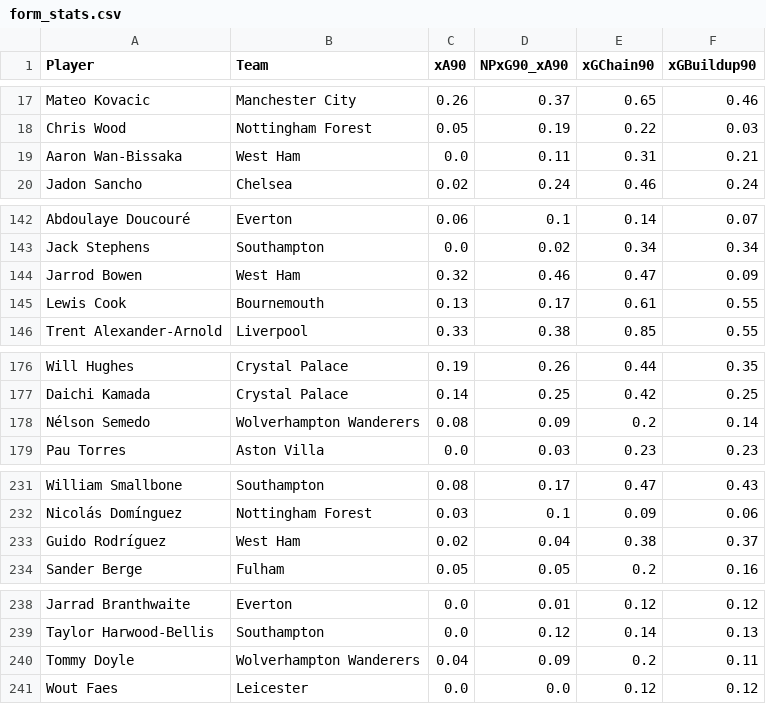
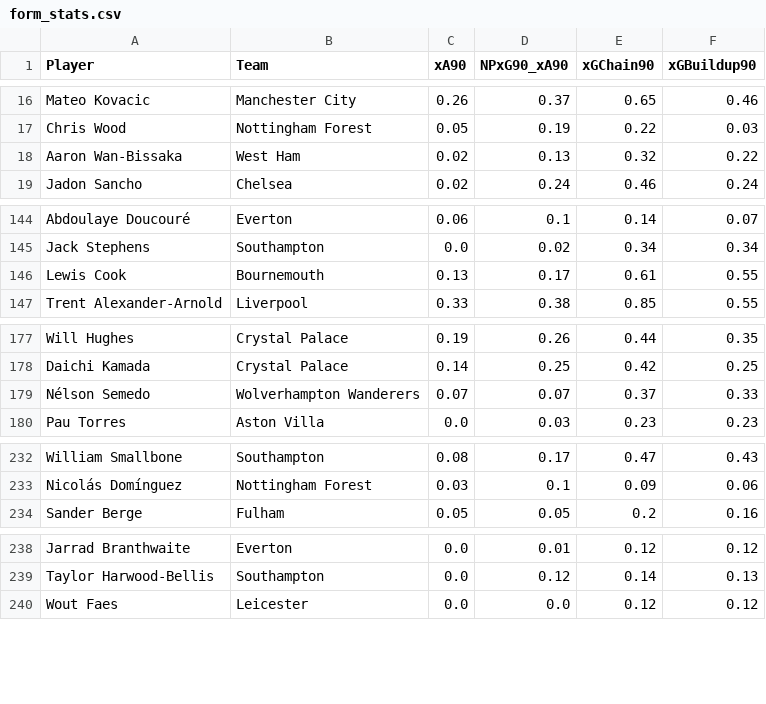
Before and after one commit to oforiik/fpl-assistant, a CSV file: data/form_stats.csv, drawn as a sheet; only a part is shown, gaps mark what is left out; the diff covers the shown part only.

```diff
--- a/data/form_stats.csv
+++ b/data/form_stats.csv
@@ -18,3 +17,3 @@ Mateo Kovacic,Manchester City,0.26,0.37,0.65,0.46
 Chris Wood,Nottingham Forest,0.05,0.19,0.22,0.03
-Aaron Wan-Bissaka,West Ham,0.0,0.11,0.31,0.21
+Aaron Wan-Bissaka,West Ham,0.02,0.13,0.32,0.22
 Jadon Sancho,Chelsea,0.02,0.24,0.46,0.24
@@ -143,3 +145,2 @@ Abdoulaye Doucouré,Everton,0.06,0.1,0.14,0.07
 Jack Stephens,Southampton,0.0,0.02,0.34,0.34
-Jarrod Bowen,West Ham,0.32,0.46,0.47,0.09
 Lewis Cook,Bournemouth,0.13,0.17,0.61,0.55
@@ -177,3 +178,3 @@ Will Hughes,Crystal Palace,0.19,0.26,0.44,0.35
 Daichi Kamada,Crystal Palace,0.14,0.25,0.42,0.25
-Nélson Semedo,Wolverhampton Wanderers,0.08,0.09,0.2,0.14
+Nélson Semedo,Wolverhampton Wanderers,0.07,0.07,0.37,0.33
 Pau Torres,Aston Villa,0.0,0.03,0.23,0.23
@@ -232,3 +233,2 @@ William Smallbone,Southampton,0.08,0.17,0.47,0.43
 Nicolás Domínguez,Nottingham Forest,0.03,0.1,0.09,0.06
-Guido Rodríguez,West Ham,0.02,0.04,0.38,0.37
 Sander Berge,Fulham,0.05,0.05,0.2,0.16
@@ -239,3 +239,2 @@ Jarrad Branthwaite,Everton,0.0,0.01,0.12,0.12
 Taylor Harwood-Bellis,Southampton,0.0,0.12,0.14,0.13
-Tommy Doyle,Wolverhampton Wanderers,0.04,0.09,0.2,0.11
 Wout Faes,Leicester,0.0,0.0,0.12,0.12
```
Also changed, not shown: 5 added rows, 3 removed rows and 55 edited cells elsewhere in this file, data/season_stats.csv.
